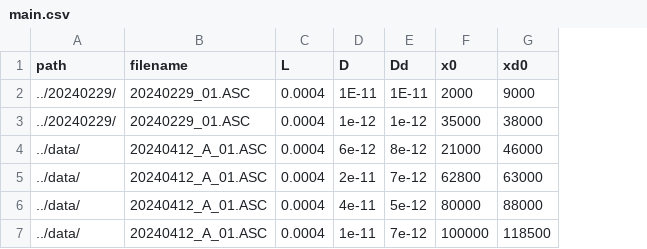
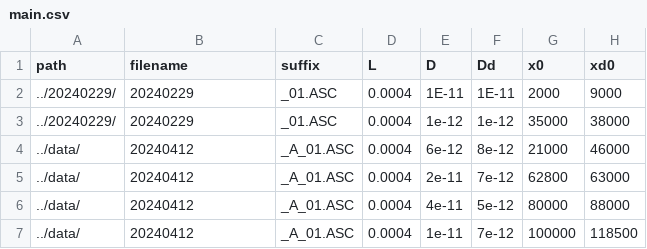
Before and after one commit to neil51/thesis_evaluation, a CSV file: src/main.csv, drawn as a sheet; only a part is shown; the diff names each change by its address in the sheet, - before the commit and + after, or states it on an @@ line.

```diff
--- a/src/main.csv
+++ b/src/main.csv
+column C (suffix), rows 2-7: _01.ASC | _01.ASC | _A_01.ASC | _A_01.ASC | _A_01.ASC | _A_01.ASC
-B2:B3 (filename): 20240229_01.ASC
+B2:B3 (filename): 20240229
-B4:B7 (filename): 20240412_A_01.ASC
+B4:B7 (filename): 20240412
```
Also changed, not shown: src/config.csv, 18 other files.
